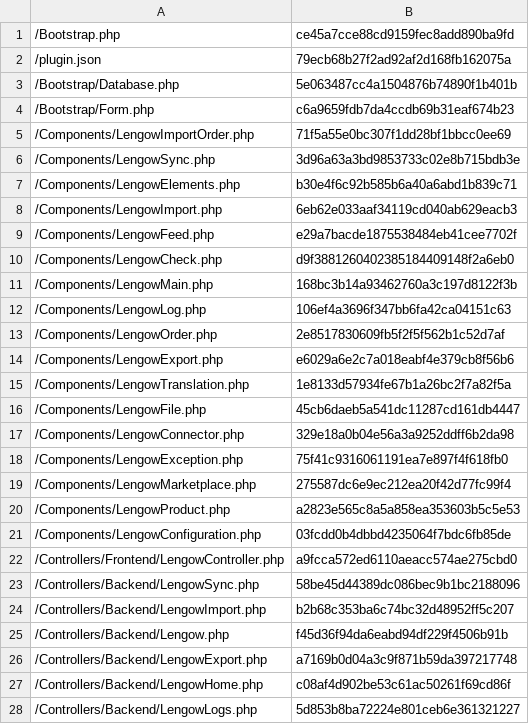
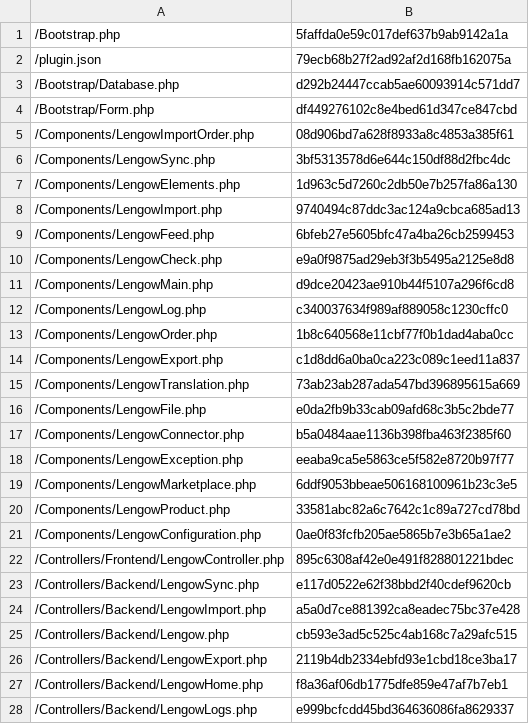
Before and after one commit to lengow/plugin-shopware, a CSV file: Toolbox/checkmd5.csv, drawn as a sheet; only a part is shown; the diff covers the shown part only.

```diff
--- a/Toolbox/checkmd5.csv
+++ b/Toolbox/checkmd5.csv
@@ -1,28 +1,28 @@
-/Bootstrap.php|ce45a7cce88cd9159fec8add890ba9fd
+/Bootstrap.php|5faffda0e59c017def637b9ab9142a1a
 /plugin.json|79ecb68b27f2ad92af2d168fb162075a
-/Bootstrap/Database.php|5e063487cc4a1504876b74890f1b401b
-/Bootstrap/Form.php|c6a9659fdb7da4ccdb69b31eaf674b23
-/Components/LengowImportOrder.php|71f5a55e0bc307f1dd28bf1bbcc0ee69
-/Components/LengowSync.php|3d96a63a3bd9853733c02e8b715bdb3e
-/Components/LengowElements.php|b30e4f6c92b585b6a40a6abd1b839c71
-/Components/LengowImport.php|6eb62e033aaf34119cd040ab629eacb3
-/Components/LengowFeed.php|e29a7bacde1875538484eb41cee7702f
-/Components/LengowCheck.php|d9f3881260402385184409148f2a6eb0
-/Components/LengowMain.php|168bc3b14a93462760a3c197d8122f3b
-/Components/LengowLog.php|106ef4a3696f347bb6fa42ca04151c63
-/Components/LengowOrder.php|2e8517830609fb5f2f5f562b1c52d7af
-/Components/LengowExport.php|e6029a6e2c7a018eabf4e379cb8f56b6
-/Components/LengowTranslation.php|1e8133d57934fe67b1a26bc2f7a82f5a
-/Components/LengowFile.php|45cb6daeb5a541dc11287cd161db4447
-/Components/LengowConnector.php|329e18a0b04e56a3a9252ddff6b2da98
-/Components/LengowException.php|75f41c9316061191ea7e897f4f618fb0
-/Components/LengowMarketplace.php|275587dc6e9ec212ea20f42d77fc99f4
-/Components/LengowProduct.php|a2823e565c8a5a858ea353603b5c5e53
-/Components/LengowConfiguration.php|03fcdd0b4dbbd4235064f7bdc6fb85de
-/Controllers/Frontend/LengowController.php|a9fcca572ed6110aeacc574ae275cbd0
-/Controllers/Backend/LengowSync.php|58be45d44389dc086bec9b1bc2188096
-/Controllers/Backend/LengowImport.php|b2b68c353ba6c74bc32d48952ff5c207
-/Controllers/Backend/Lengow.php|f45d36f94da6eabd94df229f4506b91b
-/Controllers/Backend/LengowExport.php|a7169b0d04a3c9f871b59da397217748
-/Controllers/Backend/LengowHome.php|c08af4d902be53c61ac50261f69cd86f
-/Controllers/Backend/LengowLogs.php|5d853b8ba72224e801ceb6e361321227
+/Bootstrap/Database.php|d292b24447ccab5ae60093914c571dd7
+/Bootstrap/Form.php|df449276102c8e4bed61d347ce847cbd
+/Components/LengowImportOrder.php|08d906bd7a628f8933a8c4853a385f61
+/Components/LengowSync.php|3bf5313578d6e644c150df88d2fbc4dc
+/Components/LengowElements.php|1d963c5d7260c2db50e7b257fa86a130
+/Components/LengowImport.php|9740494c87ddc3ac124a9cbca685ad13
+/Components/LengowFeed.php|6bfeb27e5605bfc47a4ba26cb2599453
+/Components/LengowCheck.php|e9a0f9875ad29eb3f3b5495a2125e8d8
+/Components/LengowMain.php|d9dce20423ae910b44f5107a296f6cd8
+/Components/LengowLog.php|c340037634f989af889058c1230cffc0
+/Components/LengowOrder.php|1b8c640568e11cbf77f0b1dad4aba0cc
+/Components/LengowExport.php|c1d8dd6a0ba0ca223c089c1eed11a837
+/Components/LengowTranslation.php|73ab23ab287ada547bd396895615a669
+/Components/LengowFile.php|e0da2fb9b33cab09afd68c3b5c2bde77
+/Components/LengowConnector.php|b5a0484aae1136b398fba463f2385f60
+/Components/LengowException.php|eeaba9ca5e5863ce5f582e8720b97f77
+/Components/LengowMarketplace.php|6ddf9053bbeae506168100961b23c3e5
+/Components/LengowProduct.php|33581abc82a6c7642c1c89a727cd78bd
+/Components/LengowConfiguration.php|0ae0f83fcfb205ae5865b7e3b65a1ae2
+/Controllers/Frontend/LengowController.php|895c6308af42e0e491f828801221bdec
+/Controllers/Backend/LengowSync.php|e117d0522e62f38bbd2f40cdef9620cb
+/Controllers/Backend/LengowImport.php|a5a0d7ce881392ca8eadec75bc37e428
+/Controllers/Backend/Lengow.php|cb593e3ad5c525c4ab168c7a29afc515
+/Controllers/Backend/LengowExport.php|2119b4db2334ebfd93e1cbd18ce3ba17
+/Controllers/Backend/LengowHome.php|f8a36af06db1775dfe859e47af7b7eb1
+/Controllers/Backend/LengowLogs.php|e999bcfcdd45bd364636086fa8629337
```
Also changed, not shown: 1 added row and 7 edited cells elsewhere in this file, 35 other files.
